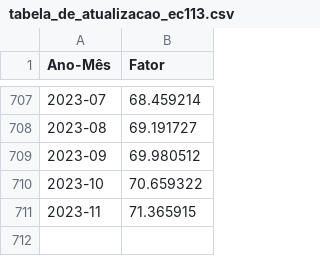
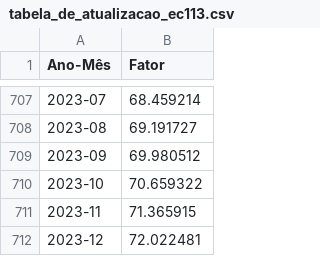
Before and after one commit to fsbaldo/tambaqui, a CSV file: tabela_de_atualizacao_ec113.csv, drawn as a sheet; only a part is shown, gaps mark what is left out.

```diff
--- a/tabela_de_atualizacao_ec113.csv
+++ b/tabela_de_atualizacao_ec113.csv
@@ -711 +711,2 @@ Ano-Mês,Fator
 2023-11,71.365915
+2023-12,72.022481
```
Also changed, not shown: 1 other file.
